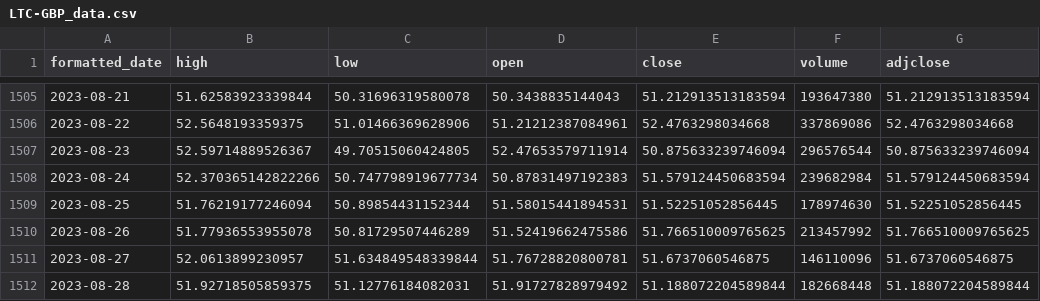
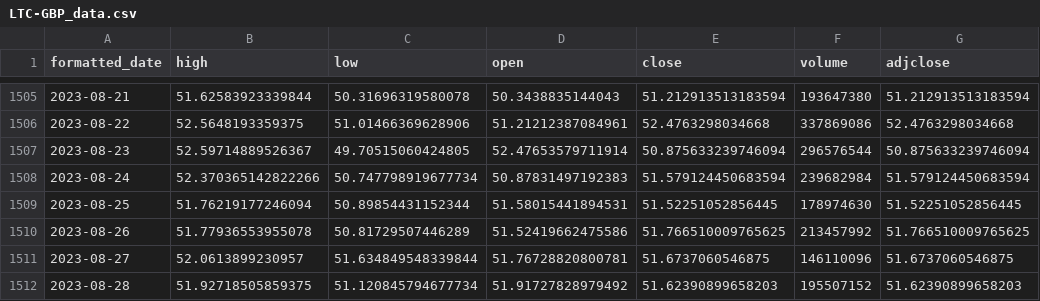
Before and after one commit to Debbydawn/SOLiGence, a CSV file: LTC-GBP_data.csv, drawn as a sheet; only a part is shown, gaps mark what is left out.

```diff
--- a/LTC-GBP_data.csv
+++ b/LTC-GBP_data.csv
@@ -1511,2 +1511,2 @@ formatted_date,high,low,open,close,volume,adjclose
 2023-08-27,52.0613899230957,51.634849548339844,51.76728820800781,51.6737060546875,146110096,51.6737060546875
-2023-08-28,51.92718505859375,51.12776184082031,51.91727828979492,51.188072204589844,182668448,51.188072204589844
+2023-08-28,51.92718505859375,51.120845794677734,51.91727828979492,51.62390899658203,195507152,51.62390899658203
```
Also changed, not shown: BTC-GBP_data.csv, ETH-GBP_data.csv, 1 other file.
